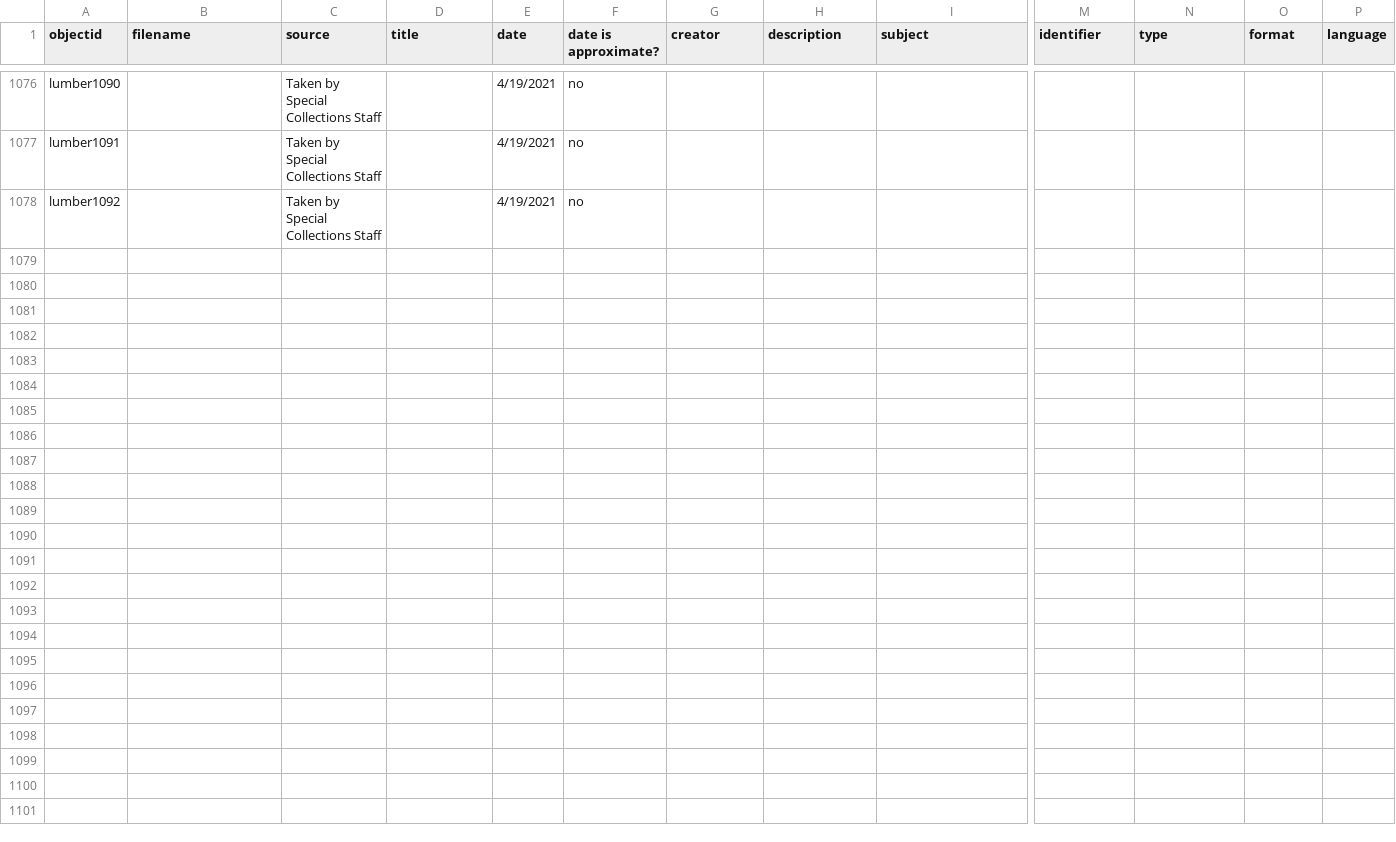
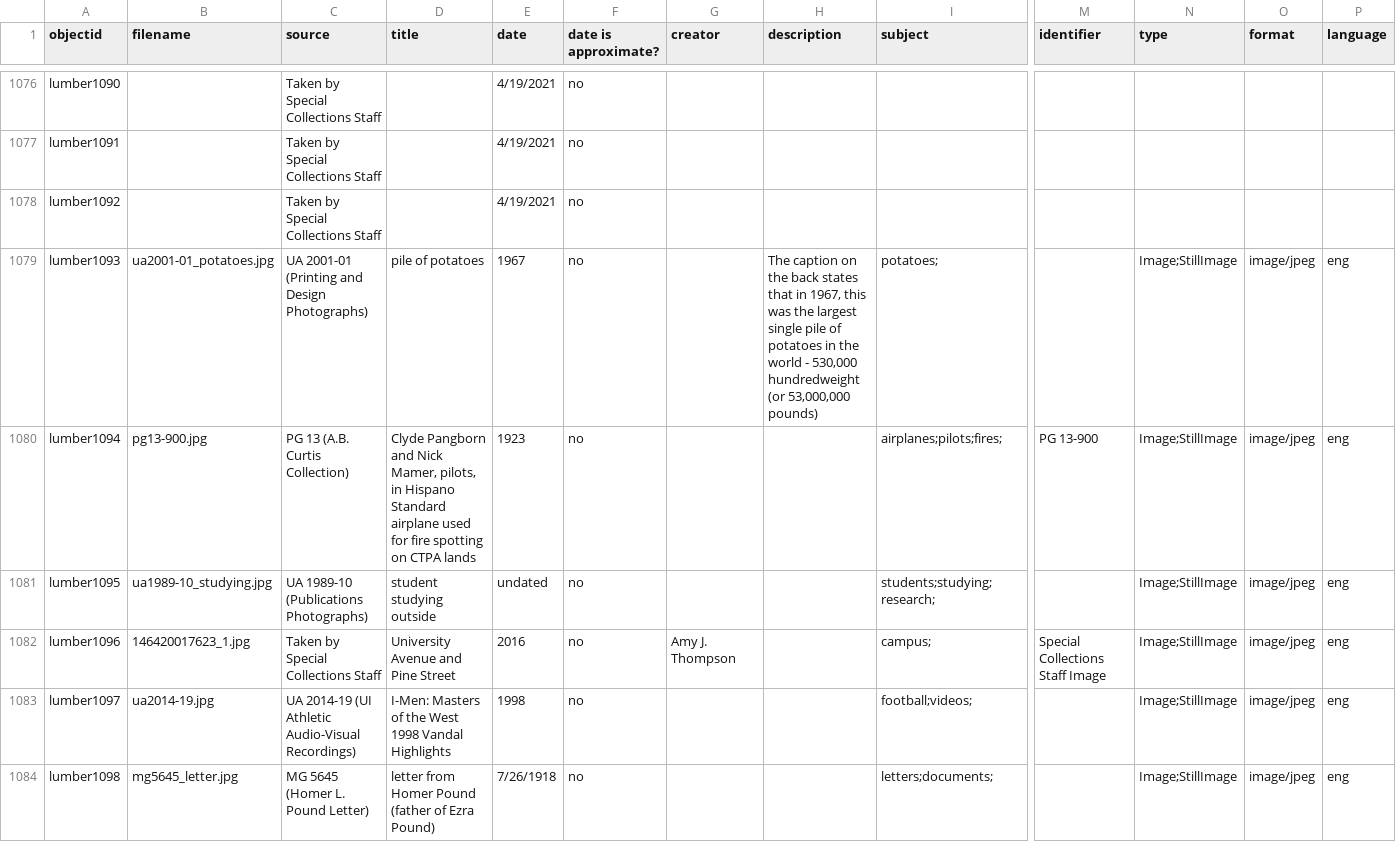
Before and after one commit to uidaholib/spec-lumber, a CSV file: _data/lumber.csv, drawn as a sheet; only a part is shown, gaps mark what is left out; rows hold the shown columns only; the diff covers the shown part only; the diff names each change by its address in the sheet, - before the commit and + after, or states it on an @@ line.

```diff
--- a/_data/lumber.csv
+++ b/_data/lumber.csv
+row 1079: lumber1093 | ua2001-01_potatoes.jpg | UA 2001-01 (Printing and Design Photographs) | pile of potatoes | 1967 | no |  | The caption on the back states that in 1967, this was the largest single pile of potatoes in the world - 530,000 hundredweight (or 53,000,000 pounds) | potatoes; |  | Image;StillImage | image/jpeg | eng
+row 1080: lumber1094 | pg13-900.jpg | PG 13 (A.B. Curtis Collection) | Clyde Pangborn and Nick Mamer, pilots, in Hispano Standard airplane used for fire spotting on CTPA lands | 1923 | no |  |  | airplanes;pilots;fires; | PG 13-900 | Image;StillImage | image/jpeg | eng
+row 1081: lumber1095 | ua1989-10_studying.jpg | UA 1989-10 (Publications Photographs) | student studying outside | undated | no |  |  | students;studying;research; |  | Image;StillImage | image/jpeg | eng
+row 1082: lumber1096 | 146420017623_1.jpg | Taken by Special Collections Staff | University Avenue and Pine Street | 2016 | no | Amy J. Thompson |  | campus; | Special Collections Staff Image | Image;StillImage | image/jpeg | eng
+row 1083: lumber1097 | ua2014-19.jpg | UA 2014-19 (UI Athletic Audio-Visual Recordings) | I-Men: Masters of the West 1998 Vandal Highlights | 1998 | no |  |  | football;videos; |  | Image;StillImage | image/jpeg | eng
+row 1084: lumber1098 | mg5645_letter.jpg | MG 5645 (Homer L. Pound Letter) | letter from Homer Pound (father of Ezra Pound) | 7/26/1918 | no |  |  | letters;documents; |  | Image;StillImage | image/jpeg | eng
```
Also changed, not shown: 6 added rows elsewhere in this file, 22 other files.
